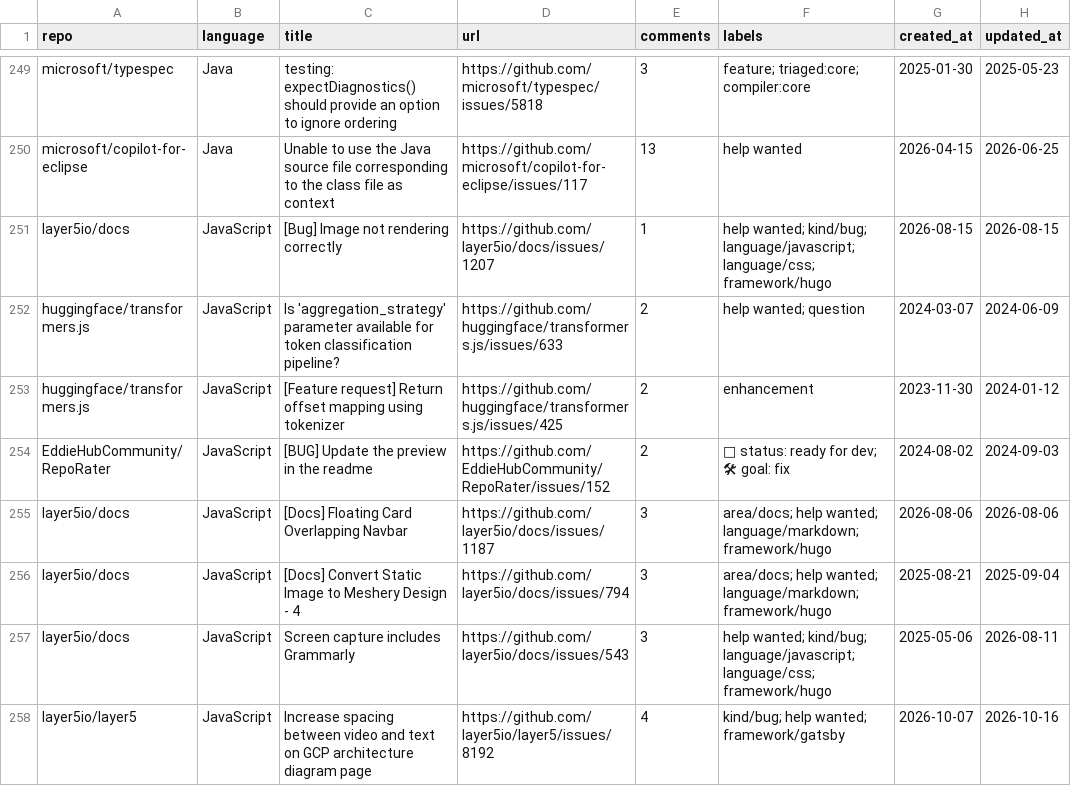
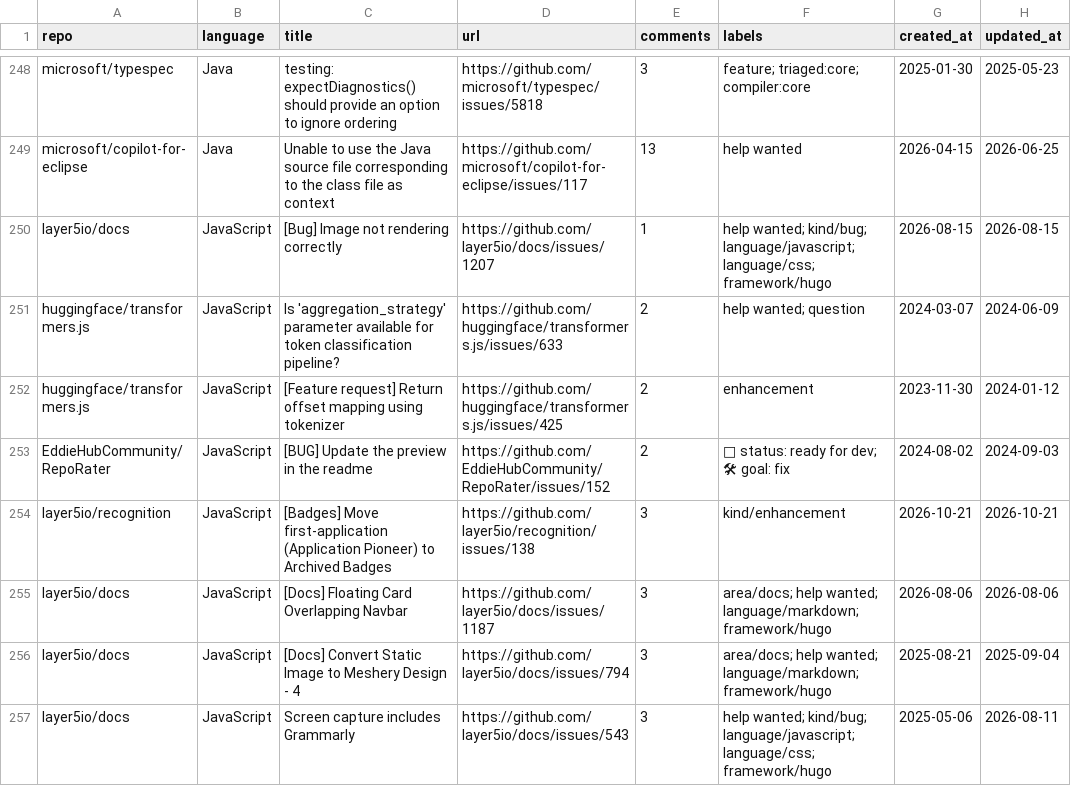
Before and after one commit to drkrillo/good-first-issues, a CSV file: good_first_issues.csv, drawn as a sheet; only a part is shown, gaps mark what is left out; the shorter side is filled out with more unchanged rows; the diff covers the shown part only; the diff names each change by its address in the sheet, - before the commit and + after, or states it on an @@ line.

```diff
--- a/good_first_issues.csv
+++ b/good_first_issues.csv
+row 254: layer5io/recognition | JavaScript | [Badges] Move first-application (Application Pioneer) to Archived Badges | https://github.com/layer5io/recognition/issues/138 | 3 | kind/enhancement | 2026-10-21 | 2026-10-21
```
Also changed, not shown: 3 added rows and 3 removed rows elsewhere in this file, 1 other file.
